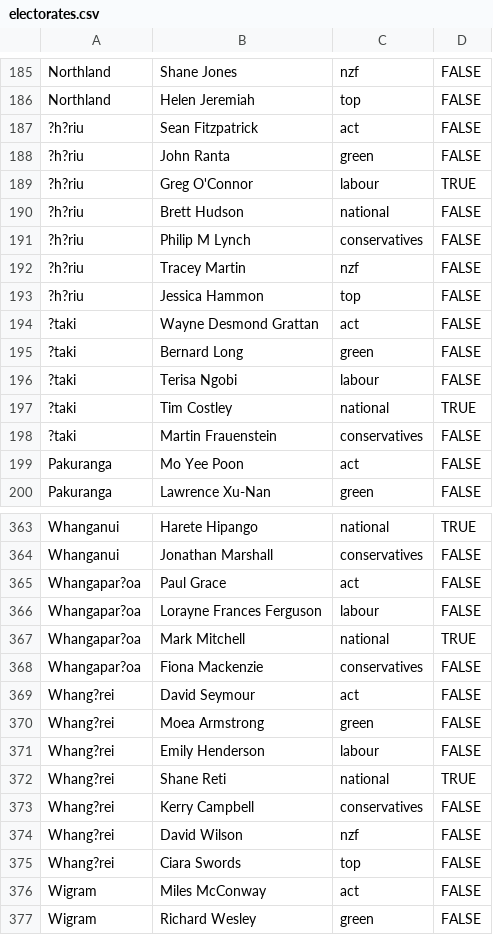
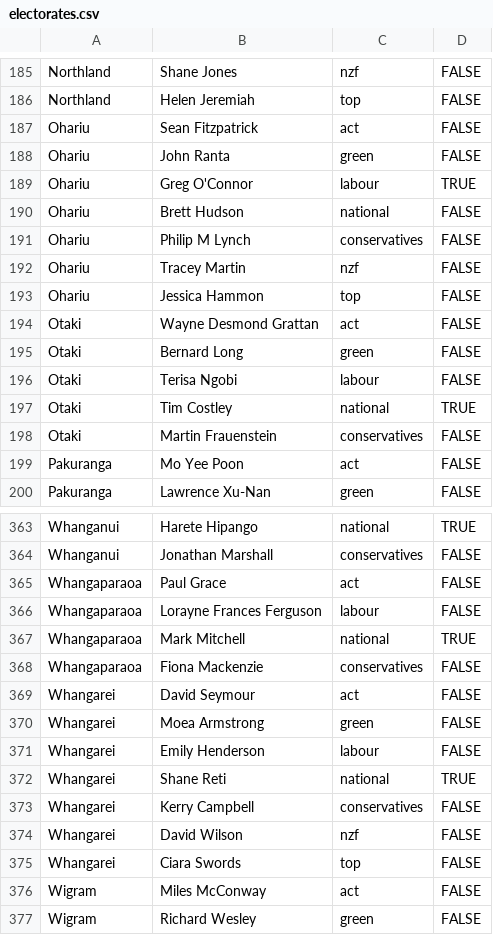
Before and after one commit to BHjr132/2020MMPCalculator, a CSV file: data/electorates.csv, drawn as a sheet; only a part is shown, gaps mark what is left out; the diff covers the shown part only.

```diff
--- a/data/electorates.csv
+++ b/data/electorates.csv
@@ -186,14 +186,14 @@ Northland,Shane Jones,nzf,FALSE
 Northland,Helen Jeremiah,top,FALSE
-?h?riu,Sean Fitzpatrick,act,FALSE
-?h?riu,John Ranta,green,FALSE
-?h?riu,Greg O'Connor,labour,TRUE
-?h?riu,Brett Hudson,national,FALSE
-?h?riu,Philip M Lynch,conservatives,FALSE
-?h?riu,Tracey Martin,nzf,FALSE
-?h?riu,Jessica Hammon,top,FALSE
-?taki,Wayne Desmond Grattan,act,FALSE
-?taki,Bernard Long,green,FALSE
-?taki,Terisa Ngobi,labour,FALSE
-?taki,Tim Costley,national,TRUE
-?taki,Martin Frauenstein,conservatives,FALSE
+Ohariu,Sean Fitzpatrick,act,FALSE
+Ohariu,John Ranta,green,FALSE
+Ohariu,Greg O'Connor,labour,TRUE
+Ohariu,Brett Hudson,national,FALSE
+Ohariu,Philip M Lynch,conservatives,FALSE
+Ohariu,Tracey Martin,nzf,FALSE
+Ohariu,Jessica Hammon,top,FALSE
+Otaki,Wayne Desmond Grattan,act,FALSE
+Otaki,Bernard Long,green,FALSE
+Otaki,Terisa Ngobi,labour,FALSE
+Otaki,Tim Costley,national,TRUE
+Otaki,Martin Frauenstein,conservatives,FALSE
 Pakuranga,Mo Yee Poon,act,FALSE
@@ -364,13 +364,13 @@ Whanganui,Harete Hipango,national,TRUE
 Whanganui,Jonathan Marshall,conservatives,FALSE
-Whangapar?oa,Paul Grace,act,FALSE
-Whangapar?oa,Lorayne Frances Ferguson,labour,FALSE
-Whangapar?oa,Mark Mitchell,national,TRUE
-Whangapar?oa,Fiona Mackenzie,conservatives,FALSE
-Whang?rei,David Seymour,act,FALSE
-Whang?rei,Moea Armstrong,green,FALSE
-Whang?rei,Emily Henderson,labour,FALSE
-Whang?rei,Shane Reti,national,TRUE
-Whang?rei,Kerry Campbell,conservatives,FALSE
-Whang?rei,David Wilson,nzf,FALSE
-Whang?rei,Ciara Swords,top,FALSE
+Whangaparaoa,Paul Grace,act,FALSE
+Whangaparaoa,Lorayne Frances Ferguson,labour,FALSE
+Whangaparaoa,Mark Mitchell,national,TRUE
+Whangaparaoa,Fiona Mackenzie,conservatives,FALSE
+Whangarei,David Seymour,act,FALSE
+Whangarei,Moea Armstrong,green,FALSE
+Whangarei,Emily Henderson,labour,FALSE
+Whangarei,Shane Reti,national,TRUE
+Whangarei,Kerry Campbell,conservatives,FALSE
+Whangarei,David Wilson,nzf,FALSE
+Whangarei,Ciara Swords,top,FALSE
 Wigram,Miles McConway,act,FALSE
```
Also changed, not shown: 47 edited cells elsewhere in this file, data/National.csv, 11 other files.
